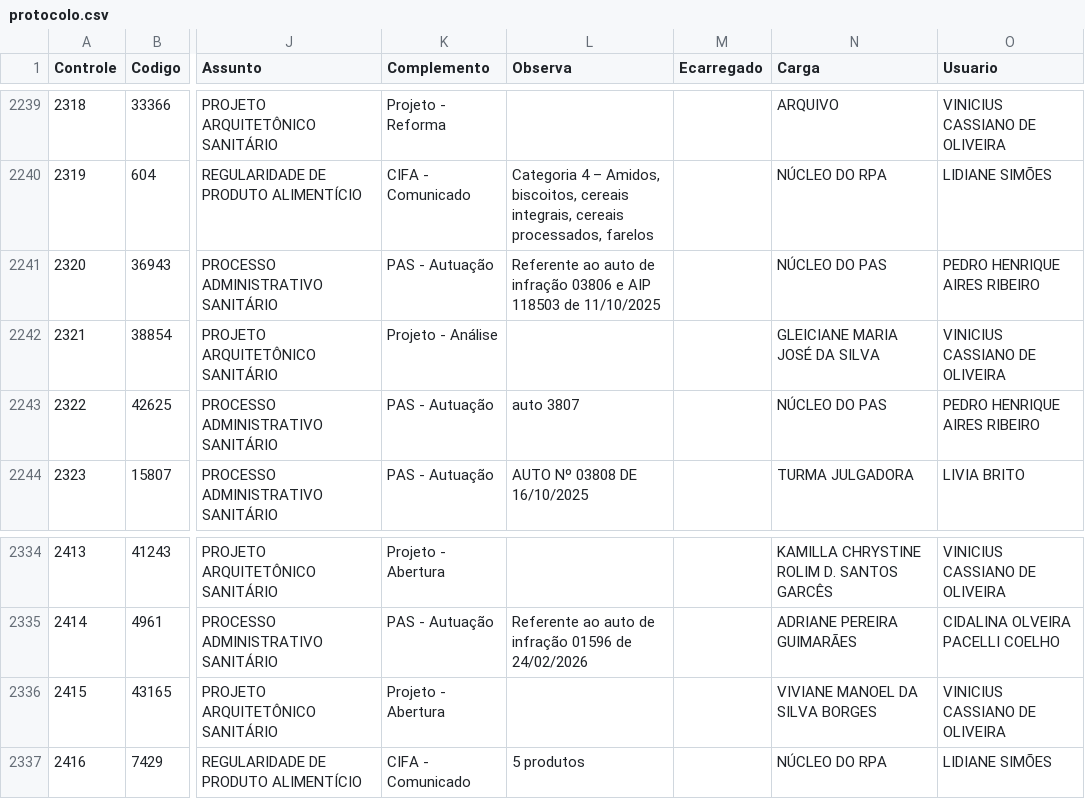
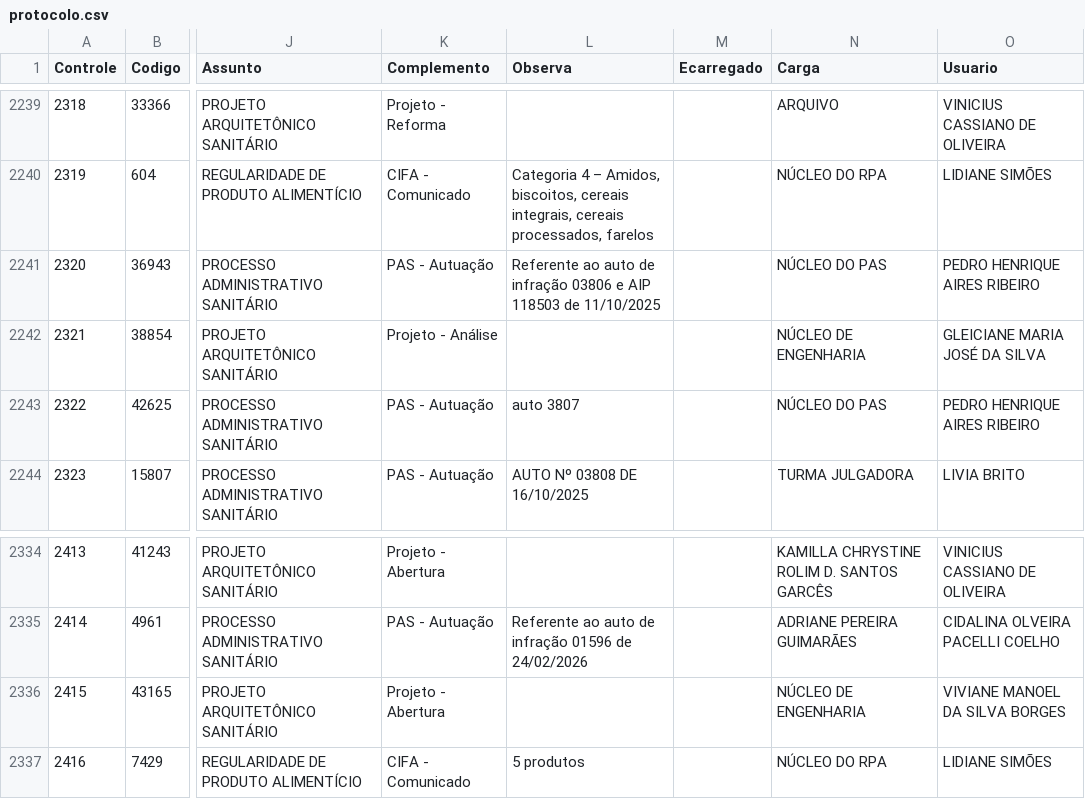
Before and after one commit to VisaAnapolis/APP, a CSV file: data/protocolo.csv, drawn as a sheet; only a part is shown, gaps mark what is left out; the diff names each change by its address in the sheet, - before the commit and + after, or states it on an @@ line.

```diff
--- a/data/protocolo.csv
+++ b/data/protocolo.csv
-N2242 (Carga): GLEICIANE MARIA JOSÉ DA SILVA
+N2242 (Carga): NÚCLEO DE ENGENHARIA
-O2242 (Usuario): VINICIUS CASSIANO DE OLIVEIRA
+O2242 (Usuario): GLEICIANE MARIA JOSÉ DA SILVA
-N2336 (Carga): VIVIANE MANOEL DA SILVA BORGES
+N2336 (Carga): NÚCLEO DE ENGENHARIA
-O2336 (Usuario): VINICIUS CASSIANO DE OLIVEIRA
+O2336 (Usuario): VIVIANE MANOEL DA SILVA BORGES
```
Also changed, not shown: data/rdpf.csv, data/tramitacao.csv, 30 other files.
